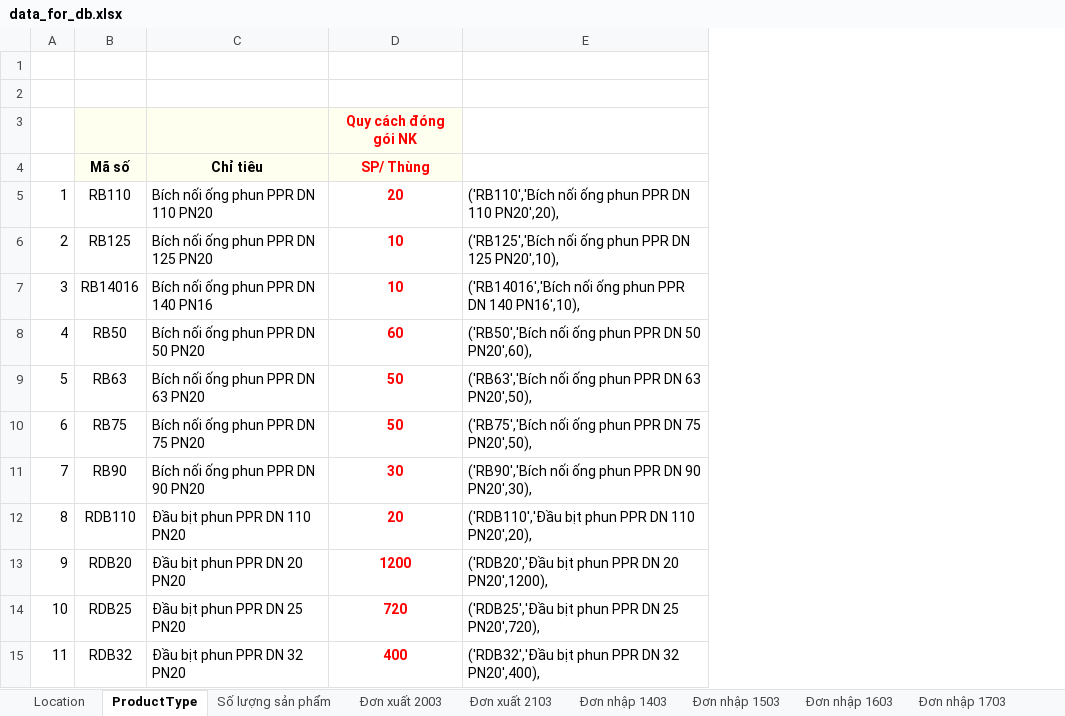
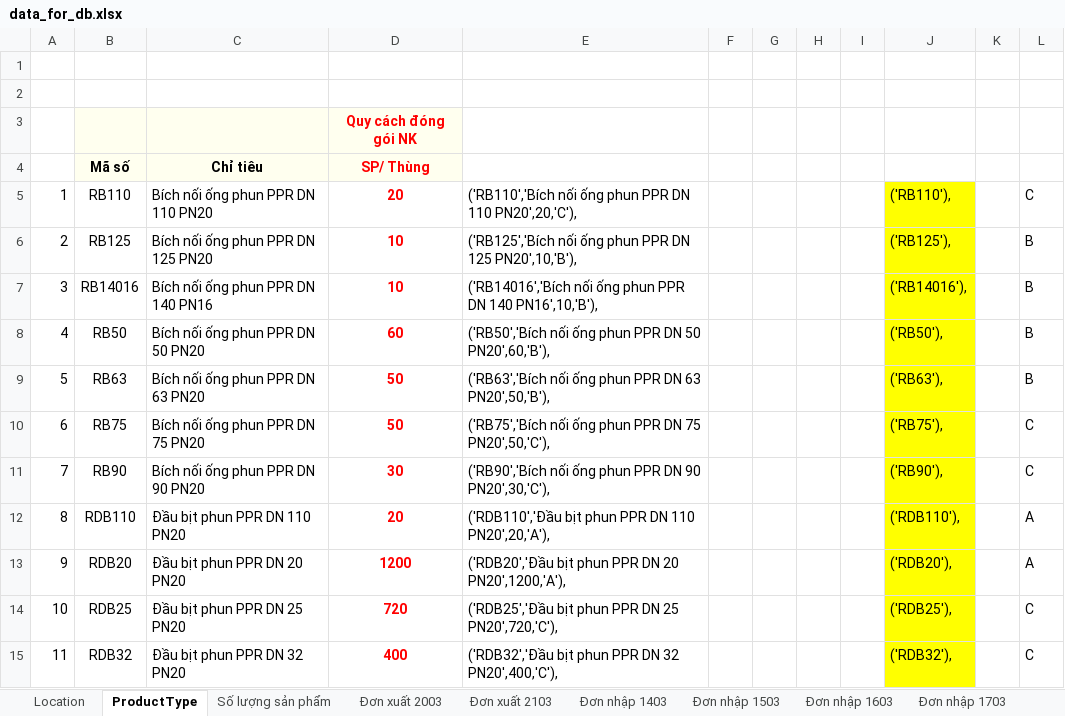
Before and after one commit to duclemanh98/DoAn, an Excel workbook: WMS_Schema/testing_db/data_for_db.xlsx, sheet ProductType, drawn as a sheet; only a part is shown; values as stored, in another font and other column widths than the file's, no borders; the diff covers the shown part only; the diff names each change by its address in the sheet, - before the commit and + after, or states it on an @@ line.

```diff
--- a/WMS_Schema/testing_db/data_for_db.xlsx (sheet ProductType)
+++ b/WMS_Schema/testing_db/data_for_db.xlsx (sheet ProductType)
+column F, empty
+column G, empty
+column H, empty
+column I, empty
+column J, rows 5-15: ('RB110'), | ('RB125'), | ('RB14016'), | ('RB50'), | ('RB63'), | ('RB75'), | ('RB90'), | ('RDB110'), | ('RDB20'), | ('RDB25'), | ('RDB32'),
+column K, empty
+column L, rows 5-15: C | B | B | B | B | C | C | A | A | C | C
-E5: …DN 110 PN20',20),
+E5: …DN 110 PN20',20,'C'),
-E6: …DN 125 PN20',10),
+E6: …DN 125 PN20',10,'B'),
-E7: …DN 140 PN16',10),
+E7: …DN 140 PN16',10,'B'),
-E8: …DN 50 PN20',60),
+E8: …DN 50 PN20',60,'B'),
-E9: …DN 63 PN20',50),
+E9: …DN 63 PN20',50,'B'),
-E10: …DN 75 PN20',50),
+E10: …DN 75 PN20',50,'C'),
-E11: …DN 90 PN20',30),
+E11: …DN 90 PN20',30,'C'),
-E12: …DN 110 PN20',20),
+E12: …DN 110 PN20',20,'A'),
-E13: …DN 20 PN20',1200),
+E13: …DN 20 PN20',1200,'A'),
-E14: …DN 25 PN20',720),
+E14: …DN 25 PN20',720,'C'),
-E15: …DN 32 PN20',400),
+E15: …DN 32 PN20',400,'C'),
```
Also changed, not shown: 39 edited cells elsewhere in this sheet, sheet Location, 7 other files.
